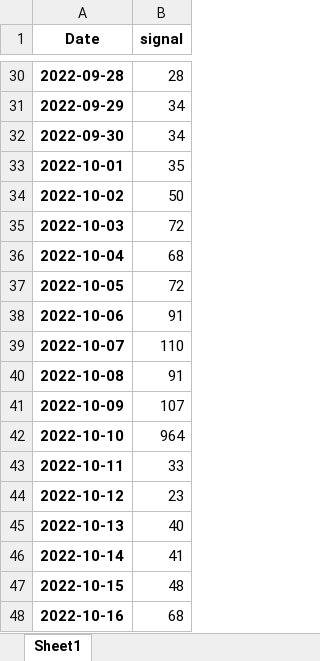
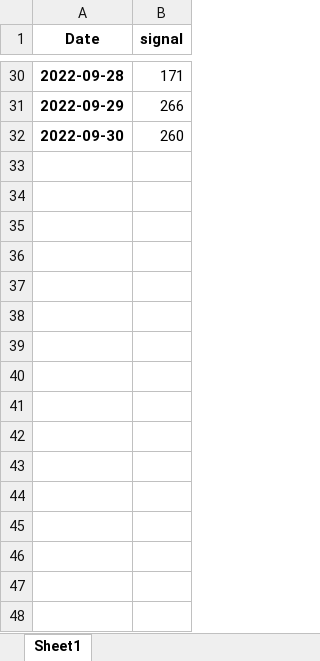
Before and after one commit to thenikolyan/Hackathon2023, an Excel workbook: files/pivot.xlsx, sheet Sheet1, drawn as a sheet; only a part is shown, gaps mark what is left out; values as stored, in another font and other column widths than the file's, no borders; the diff covers the shown part only; the diff names each change by its address in the sheet, - before the commit and + after, or states it on an @@ line.

```diff
--- a/files/pivot.xlsx (sheet Sheet1)
+++ b/files/pivot.xlsx (sheet Sheet1)
-B30 (signal): 28
+B30 (signal): 171
-B31 (signal): 34
+B31 (signal): 266
-B32 (signal): 34
+B32 (signal): 260
-row 33: 2022-10-01 | 35
-row 34: 2022-10-02 | 50
-row 35: 2022-10-03 | 72
-row 36: 2022-10-04 | 68
-row 37: 2022-10-05 | 72
-row 38: 2022-10-06 | 91
-row 39: 2022-10-07 | 110
-row 40: 2022-10-08 | 91
-row 41: 2022-10-09 | 107
-row 42: 2022-10-10 | 964
-row 43: 2022-10-11 | 33
-row 44: 2022-10-12 | 23
-row 45: 2022-10-13 | 40
-row 46: 2022-10-14 | 41
-row 47: 2022-10-15 | 48
-row 48: 2022-10-16 | 68
```
Also changed, not shown: 45 removed rows and 27 edited cells elsewhere in this sheet, 6 other files.
